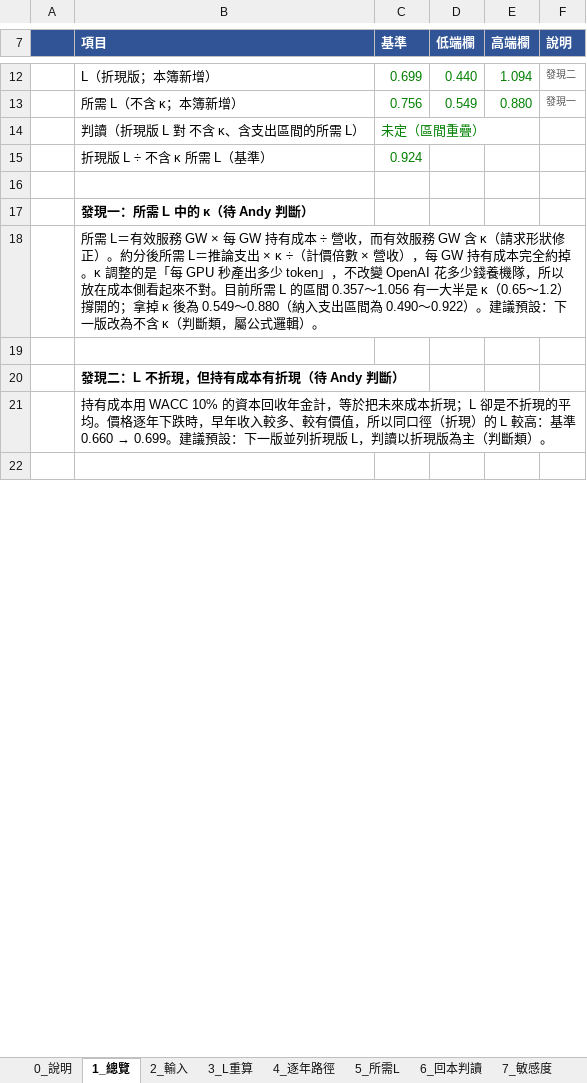
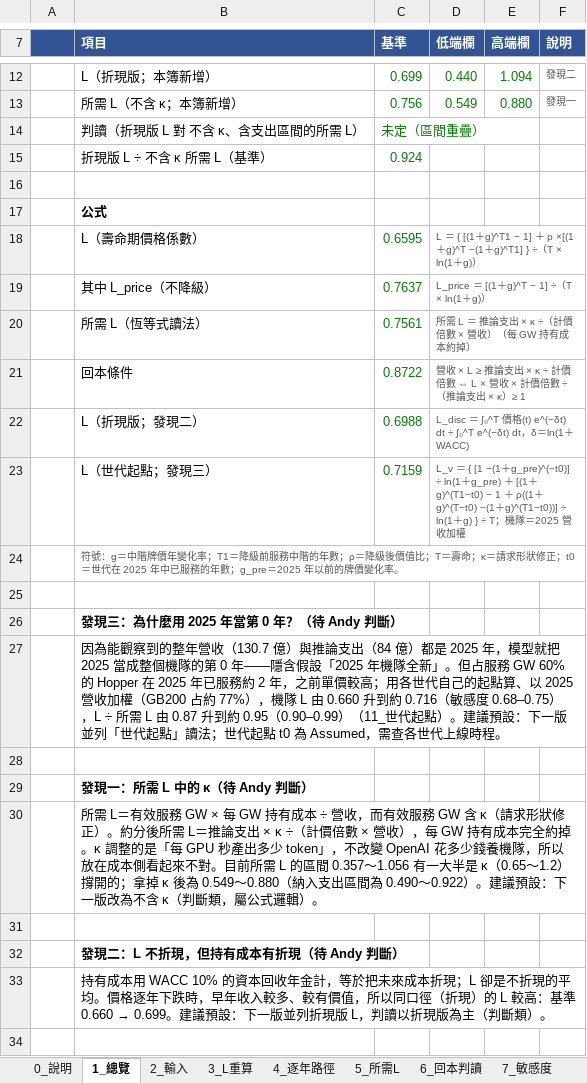
Before and after one commit to YinchenChang/Tokenomics, an Excel workbook: docs/plan/20261018_L推導檢核_v15.3.xlsx, sheet 1_總覽, drawn as a sheet; only a part is shown, gaps mark what is left out; values as stored, in another font and other column widths than the file's, no borders; the diff names each change by its address in the sheet, - before the commit and + after, or states it on an @@ line.

```diff
--- a/docs/plan/20261018_L推導檢核_v15.3.xlsx (sheet 1_總覽)
+++ b/docs/plan/20261018_L推導檢核_v15.3.xlsx (sheet 1_總覽)
+row 17:  | 公式
+row 18:  | L（壽命期價格係數） | 0.6595 | L ＝ { [(1＋g)^T1 − 1] ＋ ρ ×[(1＋g)^T −(1＋g)^T1] } ÷（T × ln(1＋g)）
+row 19:  | 其中 L_price（不降級） | 0.7637 | L_price ＝ [(1＋g)^T − 1] ÷（T × ln(1＋g)）
+row 20:  | 所需 L（恆等式讀法） | 0.7561 | 所需 L ＝ 推論支出 × κ ÷（計價倍數 × 營收）（每 GW 持有成本約掉）
+row 21:  | 回本條件 | 0.8722 | 營收 × L ≥ 推論支出 × κ ÷ 計價倍數 ⇔ L × 營收 × 計價倍數 ÷（推論支出 × κ）≥ 1
+row 22:  | L（折現版；發現二） | 0.6988 | L_disc ＝ ∫₀^T 價格(t) e^(−δt) dt ÷ ∫₀^T e^(−δt) dt，δ＝ln(1＋WACC)
+row 23:  | L（世代起點；發現三） | 0.7159 | L_v ＝ { [1 −(1＋g_pre)^(−t0)] ÷ ln(1＋g_pre) ＋ [(1＋g)^(T1−t0) − 1 ＋ ρ((1＋g)^(T−t0) −(1＋g)^(T1−t0))] ÷ ln(1＋g) } ÷ T；機隊＝2025 營收加權
+row 24:  | 符號：g＝中階牌價年變化率；T1＝降級前服務中階的年數；ρ＝降級後價值比；T＝壽命；κ＝請求形狀修正；t0＝世代在 2025 年中已服務的年數；g_pre＝2025 年以前的牌價變化率。
+row 25: (empty)
+row 26:  | 發現三：為什麼用 2025 年當第 0 年？（待 Andy 判斷）
+row 27:  | 因為能觀察到的整年營收（130.7 億）與推論支出（84 億）都是 2025 年，模型就把 2025 當成整個機隊的第 0 年——隱含假設「2025 年機隊全新」。但占服務 GW 60% 的 Hopper 在 2025 年已服務約 2 年，之前單價較高；用各世代自己的起點算、以 2025 營收加權（GB200 占約 77%），機隊 L 由 0.660 升到約 0.716（敏感度 0.68–0.75），L ÷ 所需 L 由 0.87 升到約 0.95（0.90–0.99）（11_世代起點）。建議預設：下一版並列「世代起點」讀法；世代起點 t0 為 Assumed，需查各世代上線時程。
+row 28: (empty)
```
Also changed, not shown: sheet 2_輸入, sheet 0_說明, other sheet tabs.
